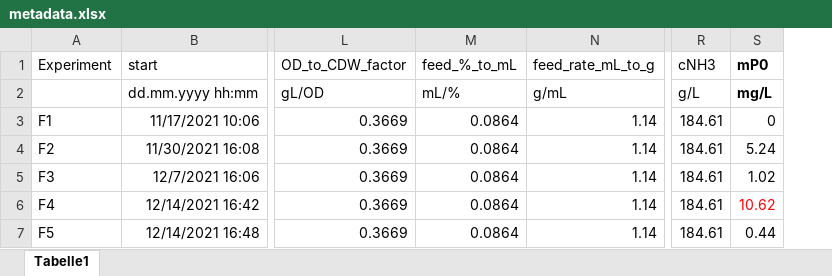
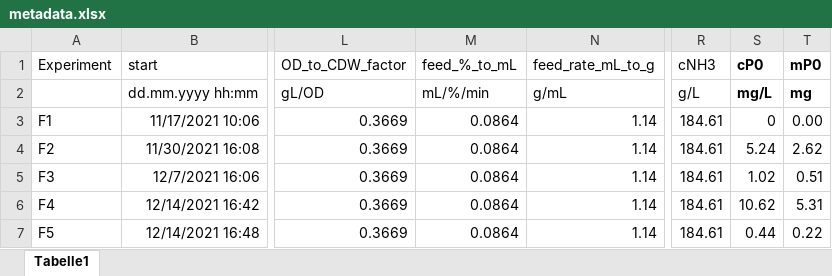
Before and after one commit to VBorodina/biomoni, an Excel workbook: BacillusData/Stamm185/metadata.xlsx, sheet Tabelle1, drawn as a sheet; only a part is shown, gaps mark what is left out; values as stored, in another font and other column widths than the file's, no borders; the diff names each change by its address in the sheet, - before the commit and + after, or states it on an @@ line.

Commit message:
moved files/edited raw files

```diff
--- a/BacillusData/Stamm185/metadata.xlsx (sheet Tabelle1)
+++ b/BacillusData/Stamm185/metadata.xlsx (sheet Tabelle1)
+column T (mP0), rows 2-7: mg | 0.00 | 2.62 | 0.51 | 5.31 | 0.22
-S1: mP0
+S1: cP0
-M2 (feed_%_to_mL): mL/%
+M2 (feed_%_to_mL): mL/%/min
-S6 text colour: #FF0000
+S6 text colour: black
```
